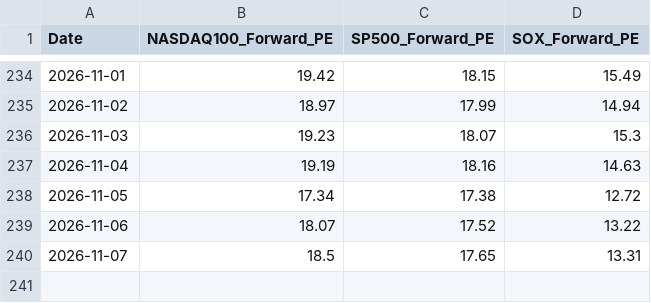
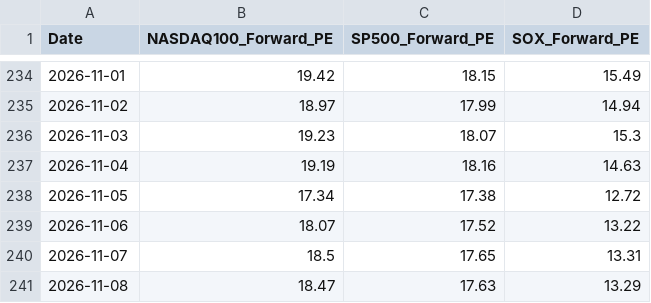
Before and after one commit to masaos4k-beep/my-stock-dashboard, a CSV file: data/forward_pe_3indices_2026.csv, drawn as a sheet; only a part is shown, gaps mark what is left out.

```diff
--- a/data/forward_pe_3indices_2026.csv
+++ b/data/forward_pe_3indices_2026.csv
@@ -240 +240,2 @@
 2026-11-07,18.5,17.65,13.31
+2026-11-08,18.47,17.63,13.29
```
Also changed, not shown: 11 other files.
